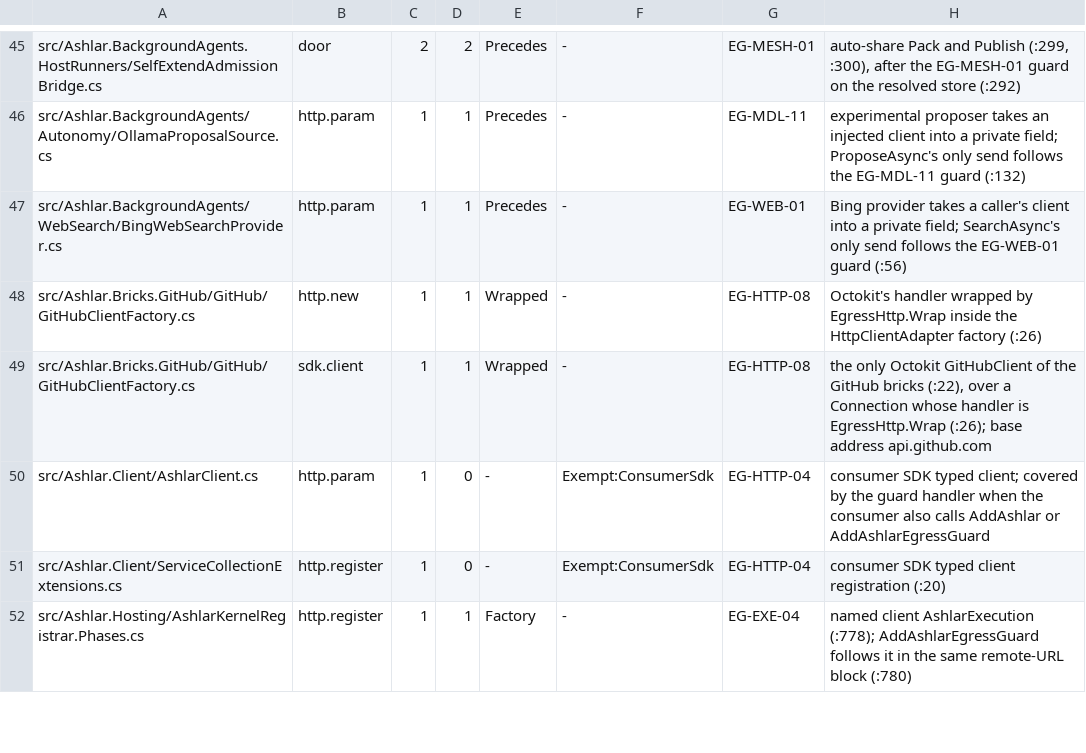
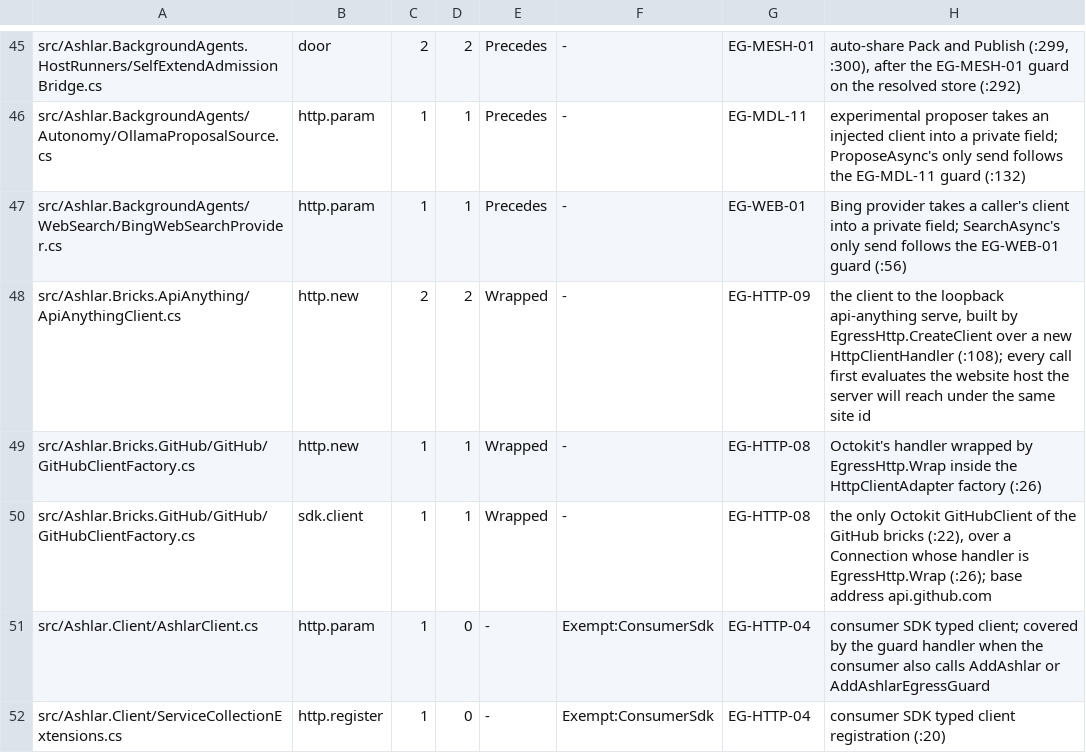
Before and after one commit to IanFrelinger/Ashlar, a TSV file: ci/egress-inventory.tsv, drawn as a sheet; only a part is shown, gaps mark what is left out; the shorter side is filled out with more unchanged rows; the diff names each change by its address in the sheet, - before the commit and + after, or states it on an @@ line.

```diff
--- a/ci/egress-inventory.tsv
+++ b/ci/egress-inventory.tsv
+row 48: src/Ashlar.Bricks.ApiAnything/ApiAnythingClient.cs | http.new | 2 | 2 | Wrapped | - | EG-HTTP-09 | the client to the loopback api-anything serve, built by EgressHttp.CreateClient over a new HttpClientHandler (:108); every call first evaluates the website host the server will reach under the same site id
```
Also changed, not shown: 14 other files.
